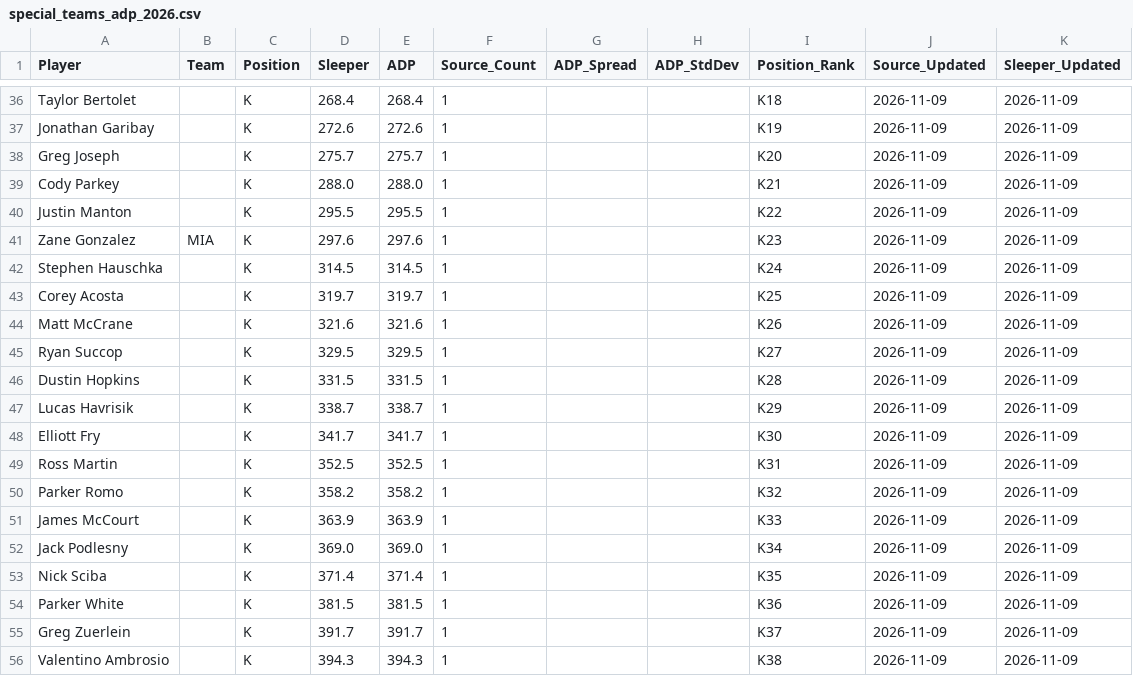
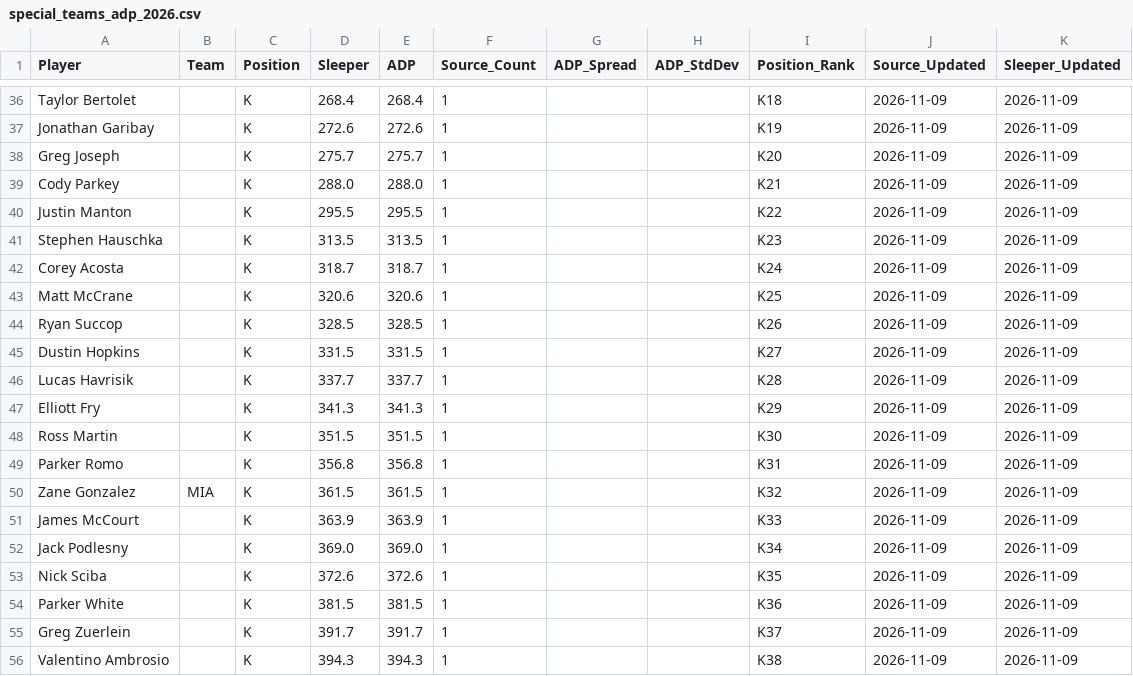
Before and after one commit to RealDiceflame/ProjectFootMoneyball, a CSV file: data/ADP/special_teams_adp_2026.csv, drawn as a sheet; only a part is shown, gaps mark what is left out; the diff covers the shown part only.

```diff
--- a/data/ADP/special_teams_adp_2026.csv
+++ b/data/ADP/special_teams_adp_2026.csv
@@ -40,15 +40,15 @@ Cody Parkey,,K,288.0,288.0,1,,,K21,2026-11-09,2026-11-09
 Justin Manton,,K,295.5,295.5,1,,,K22,2026-11-09,2026-11-09
-Zane Gonzalez,MIA,K,297.6,297.6,1,,,K23,2026-11-09,2026-11-09
-Stephen Hauschka,,K,314.5,314.5,1,,,K24,2026-11-09,2026-11-09
-Corey Acosta,,K,319.7,319.7,1,,,K25,2026-11-09,2026-11-09
-Matt McCrane,,K,321.6,321.6,1,,,K26,2026-11-09,2026-11-09
-Ryan Succop,,K,329.5,329.5,1,,,K27,2026-11-09,2026-11-09
-Dustin Hopkins,,K,331.5,331.5,1,,,K28,2026-11-09,2026-11-09
-Lucas Havrisik,,K,338.7,338.7,1,,,K29,2026-11-09,2026-11-09
-Elliott Fry,,K,341.7,341.7,1,,,K30,2026-11-09,2026-11-09
-Ross Martin,,K,352.5,352.5,1,,,K31,2026-11-09,2026-11-09
-Parker Romo,,K,358.2,358.2,1,,,K32,2026-11-09,2026-11-09
+Stephen Hauschka,,K,313.5,313.5,1,,,K23,2026-11-09,2026-11-09
+Corey Acosta,,K,318.7,318.7,1,,,K24,2026-11-09,2026-11-09
+Matt McCrane,,K,320.6,320.6,1,,,K25,2026-11-09,2026-11-09
+Ryan Succop,,K,328.5,328.5,1,,,K26,2026-11-09,2026-11-09
+Dustin Hopkins,,K,331.5,331.5,1,,,K27,2026-11-09,2026-11-09
+Lucas Havrisik,,K,337.7,337.7,1,,,K28,2026-11-09,2026-11-09
+Elliott Fry,,K,341.3,341.3,1,,,K29,2026-11-09,2026-11-09
+Ross Martin,,K,351.5,351.5,1,,,K30,2026-11-09,2026-11-09
+Parker Romo,,K,356.8,356.8,1,,,K31,2026-11-09,2026-11-09
+Zane Gonzalez,MIA,K,361.5,361.5,1,,,K32,2026-11-09,2026-11-09
 James McCourt,,K,363.9,363.9,1,,,K33,2026-11-09,2026-11-09
 Jack Podlesny,,K,369.0,369.0,1,,,K34,2026-11-09,2026-11-09
-Nick Sciba,,K,371.4,371.4,1,,,K35,2026-11-09,2026-11-09
+Nick Sciba,,K,372.6,372.6,1,,,K35,2026-11-09,2026-11-09
 Parker White,,K,381.5,381.5,1,,,K36,2026-11-09,2026-11-09
```
Also changed, not shown: 1 added row, 1 removed row and 19 edited cells elsewhere in this file, data/ADP/combined_adp_2026.csv, 7 other files.
